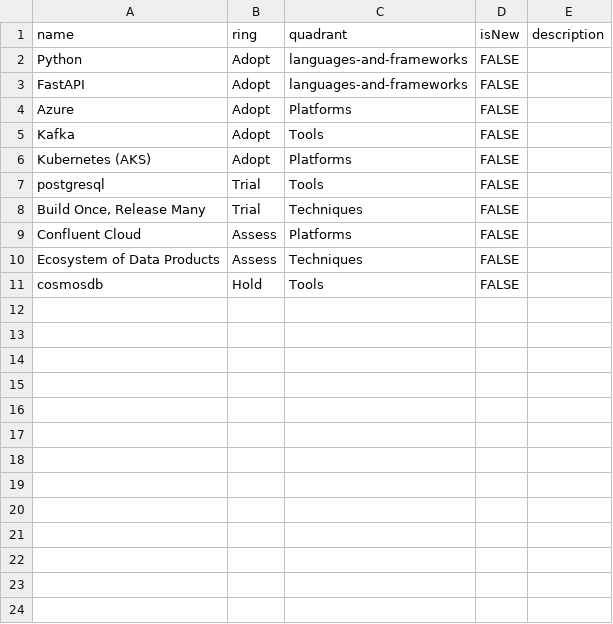
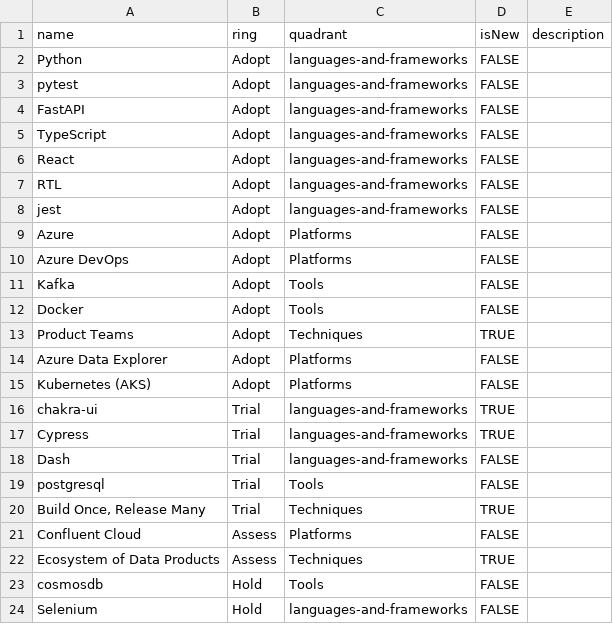
Before and after one commit to MatthiasKainer/vtr, a CSV file: vtr.csv, drawn as a sheet.

Commit message:
Update radar

```diff
--- a/vtr.csv
+++ b/vtr.csv
@@ -2,10 +2,23 @@ name,ring,quadrant,isNew,description
 Python,Adopt,languages-and-frameworks,FALSE,
+pytest,Adopt,languages-and-frameworks,FALSE,
 FastAPI,Adopt,languages-and-frameworks,FALSE,
+TypeScript,Adopt,languages-and-frameworks,FALSE,
+React,Adopt,languages-and-frameworks,FALSE,
+RTL,Adopt,languages-and-frameworks,FALSE,
+jest,Adopt,languages-and-frameworks,FALSE,
 Azure,Adopt,Platforms,FALSE,
+Azure DevOps,Adopt,Platforms,FALSE,
 Kafka,Adopt,Tools,FALSE,
+Docker,Adopt,Tools,FALSE,
+Product Teams,Adopt,Techniques,TRUE,
+Azure Data Explorer,Adopt,Platforms,FALSE,
 Kubernetes (AKS),Adopt,Platforms,FALSE,
+chakra-ui,Trial,languages-and-frameworks,TRUE,
+Cypress,Trial,languages-and-frameworks,TRUE,
+Dash,Trial,languages-and-frameworks,FALSE,
 postgresql,Trial,Tools,FALSE,
-"Build Once, Release Many",Trial,Techniques,FALSE,
+"Build Once, Release Many",Trial,Techniques,TRUE,
 Confluent Cloud,Assess,Platforms,FALSE,
-Ecosystem of Data Products,Assess,Techniques,FALSE,
+Ecosystem of Data Products,Assess,Techniques,TRUE,
 cosmosdb,Hold,Tools,FALSE,
+Selenium,Hold,languages-and-frameworks,FALSE,
```
